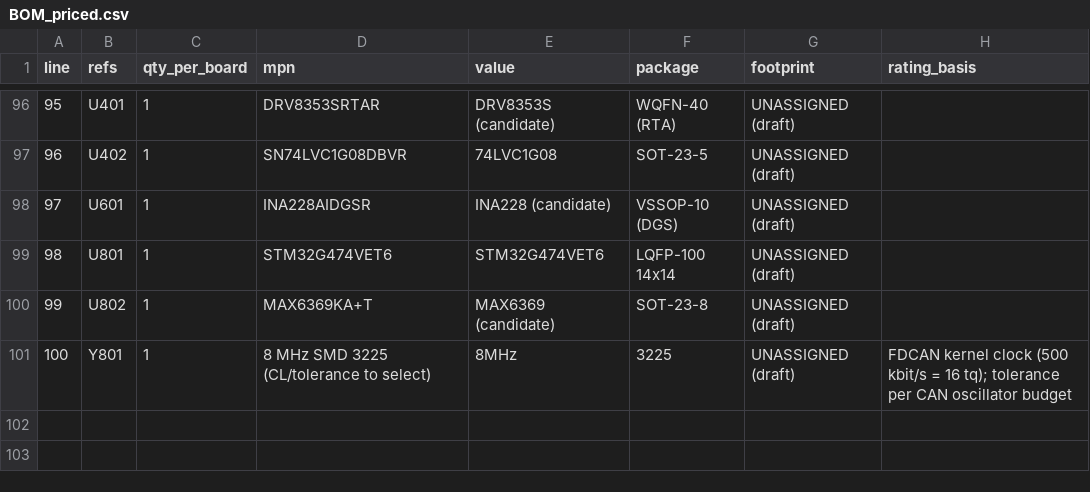
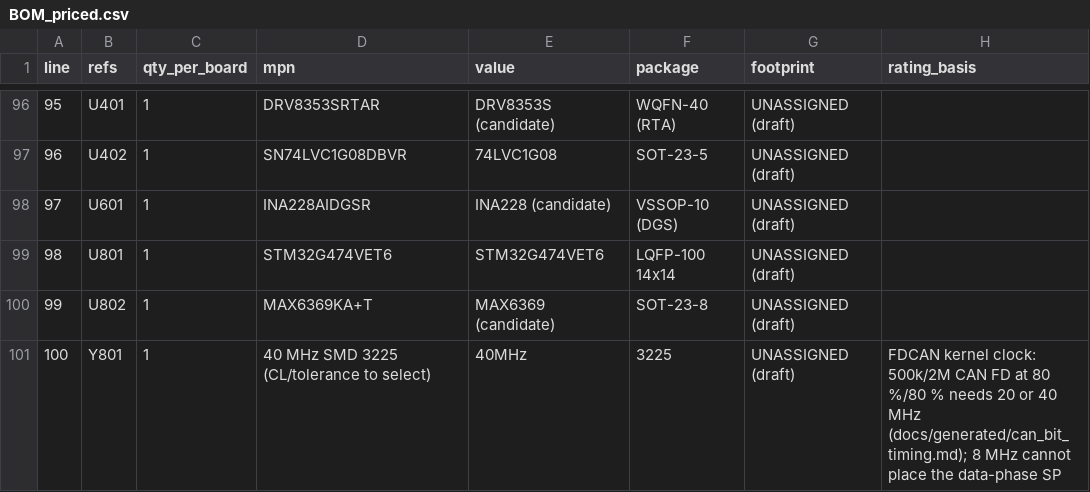
Before and after one commit to SWORT-Aerospace/sem-motor-controller, a CSV file: hardware/bom/BOM_priced.csv, drawn as a sheet; only a part is shown, gaps mark what is left out; the diff names each change by its address in the sheet, - before the commit and + after, or states it on an @@ line.

```diff
--- a/hardware/bom/BOM_priced.csv
+++ b/hardware/bom/BOM_priced.csv
-D101 (mpn): 8 MHz SMD 3225 (CL/tolerance to select)
+D101 (mpn): 40 MHz SMD 3225 (CL/tolerance to select)
-E101 (value): 8MHz
+E101 (value): 40MHz
-H101 (rating_basis): FDCAN kernel clock (500 kbit/s = 16 tq); tolerance per CAN oscillator budget
+H101 (rating_basis): FDCAN kernel clock: 500k/2M CAN FD at 80 %/80 % needs 20 or 40 MHz (docs/generated/can_bit_timing.md); 8 MHz cannot place the data-phase SP
```
Also changed, not shown: hardware/bom/BOM_draft.csv, 19 other files.
